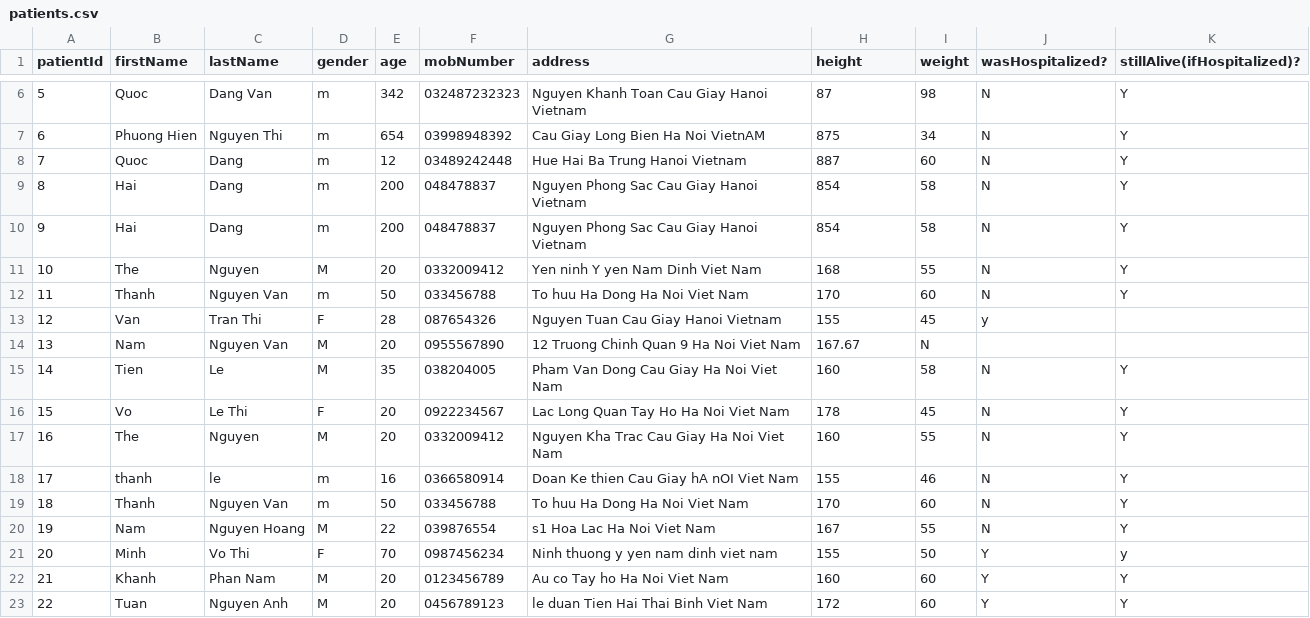
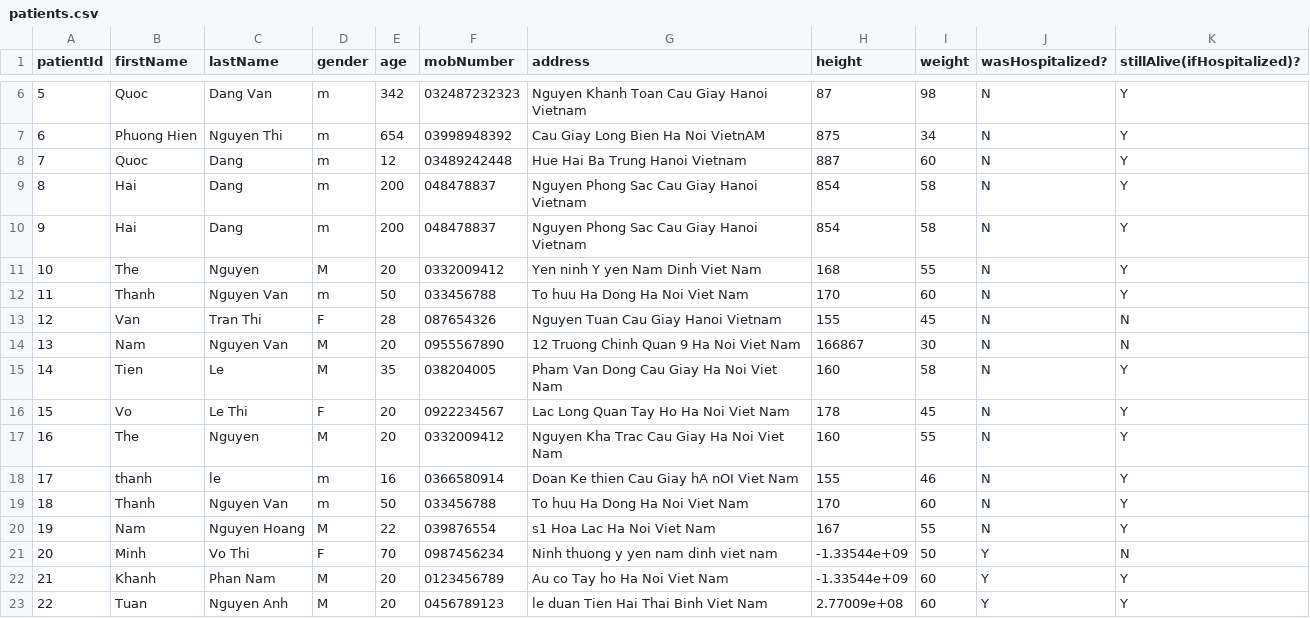
Before and after one commit to QuocWhite/OOP_HMS, a CSV file: data/patients.csv, drawn as a sheet; only a part is shown, gaps mark what is left out; the diff names each change by its address in the sheet, - before the commit and + after, or states it on an @@ line.

```diff
--- a/data/patients.csv
+++ b/data/patients.csv
-J13 (wasHospitalized?): y
+J13 (wasHospitalized?): N
-K13:K14 (stillAlive(ifHospitalized)?): (empty)
+K13:K14 (stillAlive(ifHospitalized)?): N
-H14 (height): 167.67
+H14 (height): 166867
-I14 (weight): N
+I14 (weight): 30
-J14 (wasHospitalized?): (empty)
+J14 (wasHospitalized?): N
-H21 (height): 155
+H21 (height): -1.33544e+09
-K21 (stillAlive(ifHospitalized)?): y
+K21 (stillAlive(ifHospitalized)?): N
-H22 (height): 160
+H22 (height): -1.33544e+09
-H23 (height): 172
+H23 (height): 2.77009e+08
```
Also changed, not shown: data/ambulances.csv, data/doctors.csv, 4 other files.
